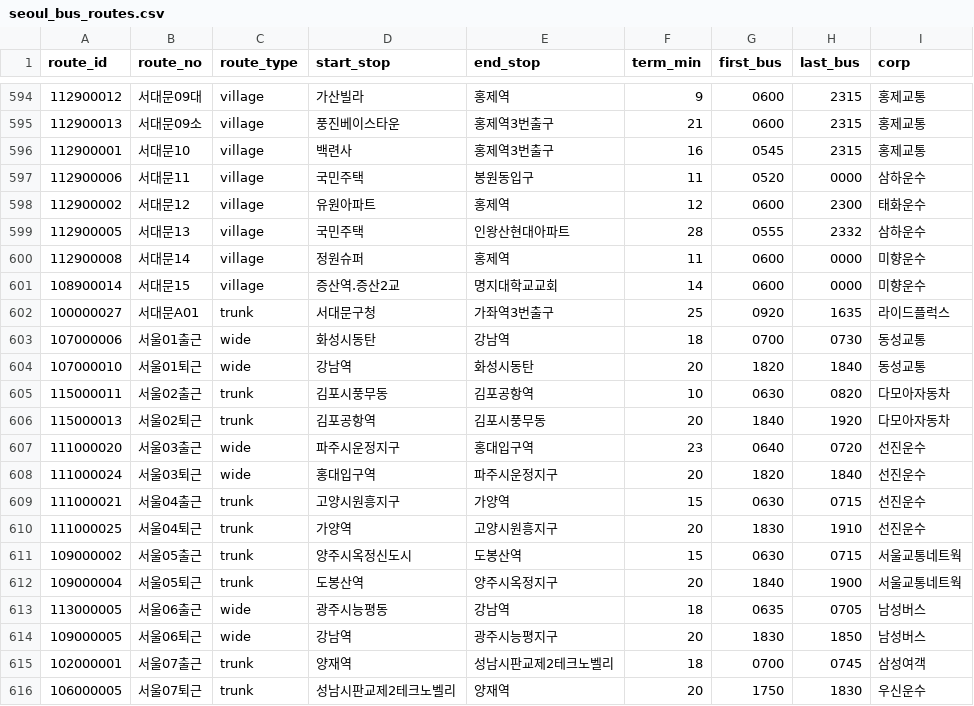
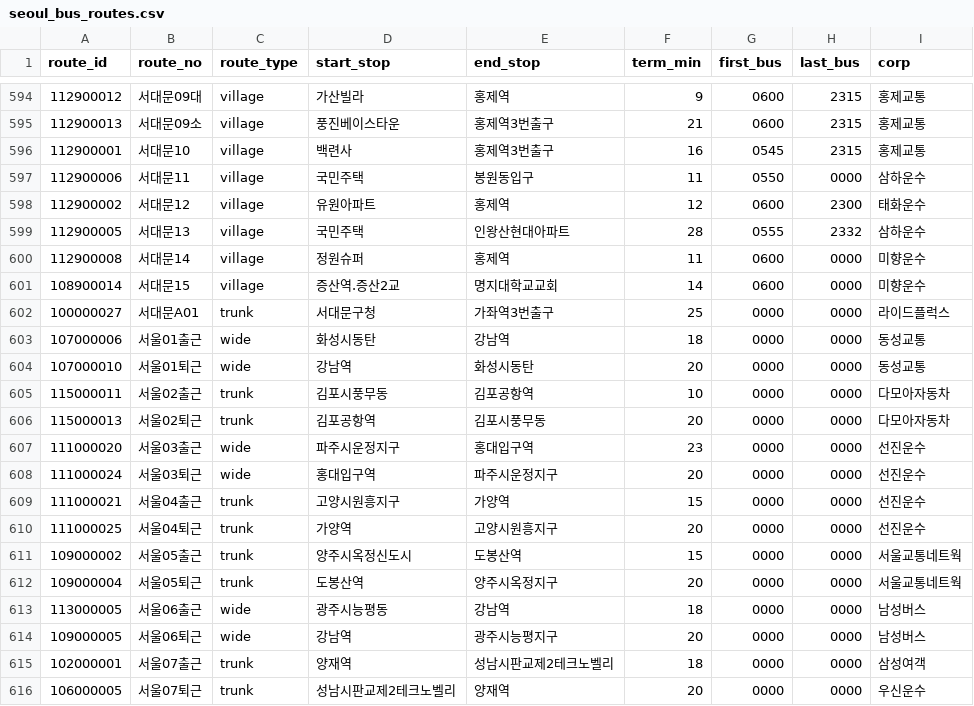
Before and after one commit to kyckang/SeoulTransitMap_data, a CSV file: v1/seoul_bus_routes.csv, drawn as a sheet; only a part is shown, gaps mark what is left out; the diff covers the shown part only.

```diff
--- a/v1/seoul_bus_routes.csv
+++ b/v1/seoul_bus_routes.csv
@@ -596,3 +596,3 @@ route_id,route_no,route_type,start_stop,end_stop,term_min,first_bus,last_bus,cor
 112900001,서대문10,village,백련사,홍제역3번출구,16,0545,2315,홍제교통
-112900006,서대문11,village,국민주택,봉원동입구,11,0520,0000,삼하운수
+112900006,서대문11,village,국민주택,봉원동입구,11,0550,0000,삼하운수
 112900002,서대문12,village,유원아파트,홍제역,12,0600,2300,태화운수
@@ -601,16 +601,16 @@ route_id,route_no,route_type,start_stop,end_stop,term_min,first_bus,last_bus,cor
 108900014,서대문15,village,증산역.증산2교,명지대학교교회,14,0600,0000,미향운수
-100000027,서대문A01,trunk,서대문구청,가좌역3번출구,25,0920,1635,라이드플럭스
-107000006,서울01출근,wide,화성시동탄,강남역,18,0700,0730,동성교통
-107000010,서울01퇴근,wide,강남역,화성시동탄,20,1820,1840,동성교통
-115000011,서울02출근,trunk,김포시풍무동,김포공항역,10,0630,0820,다모아자동차
-115000013,서울02퇴근,trunk,김포공항역,김포시풍무동,20,1840,1920,다모아자동차
-111000020,서울03출근,wide,파주시운정지구,홍대입구역,23,0640,0720,선진운수
-111000024,서울03퇴근,wide,홍대입구역,파주시운정지구,20,1820,1840,선진운수
-111000021,서울04출근,trunk,고양시원흥지구,가양역,15,0630,0715,선진운수
-111000025,서울04퇴근,trunk,가양역,고양시원흥지구,20,1830,1910,선진운수
-109000002,서울05출근,trunk,양주시옥정신도시,도봉산역,15,0630,0715,서울교통네트웍
-109000004,서울05퇴근,trunk,도봉산역,양주시옥정지구,20,1840,1900,서울교통네트웍
-113000005,서울06출근,wide,광주시능평동,강남역,18,0635,0705,남성버스
-109000005,서울06퇴근,wide,강남역,광주시능평지구,20,1830,1850,남성버스
-102000001,서울07출근,trunk,양재역,성남시판교제2테크노벨리,18,0700,0745,삼성여객
-106000005,서울07퇴근,trunk,성남시판교제2테크노벨리,양재역,20,1750,1830,우신운수
+100000027,서대문A01,trunk,서대문구청,가좌역3번출구,25,0000,0000,라이드플럭스
+107000006,서울01출근,wide,화성시동탄,강남역,18,0000,0000,동성교통
+107000010,서울01퇴근,wide,강남역,화성시동탄,20,0000,0000,동성교통
+115000011,서울02출근,trunk,김포시풍무동,김포공항역,10,0000,0000,다모아자동차
+115000013,서울02퇴근,trunk,김포공항역,김포시풍무동,20,0000,0000,다모아자동차
+111000020,서울03출근,wide,파주시운정지구,홍대입구역,23,0000,0000,선진운수
+111000024,서울03퇴근,wide,홍대입구역,파주시운정지구,20,0000,0000,선진운수
+111000021,서울04출근,trunk,고양시원흥지구,가양역,15,0000,0000,선진운수
+111000025,서울04퇴근,trunk,가양역,고양시원흥지구,20,0000,0000,선진운수
+109000002,서울05출근,trunk,양주시옥정신도시,도봉산역,15,0000,0000,서울교통네트웍
+109000004,서울05퇴근,trunk,도봉산역,양주시옥정지구,20,0000,0000,서울교통네트웍
+113000005,서울06출근,wide,광주시능평동,강남역,18,0000,0000,남성버스
+109000005,서울06퇴근,wide,강남역,광주시능평지구,20,0000,0000,남성버스
+102000001,서울07출근,trunk,양재역,성남시판교제2테크노벨리,18,0000,0000,삼성여객
+106000005,서울07퇴근,trunk,성남시판교제2테크노벨리,양재역,20,0000,0000,우신운수
```
Also changed, not shown: 136 edited cells elsewhere in this file, 1 other file.
